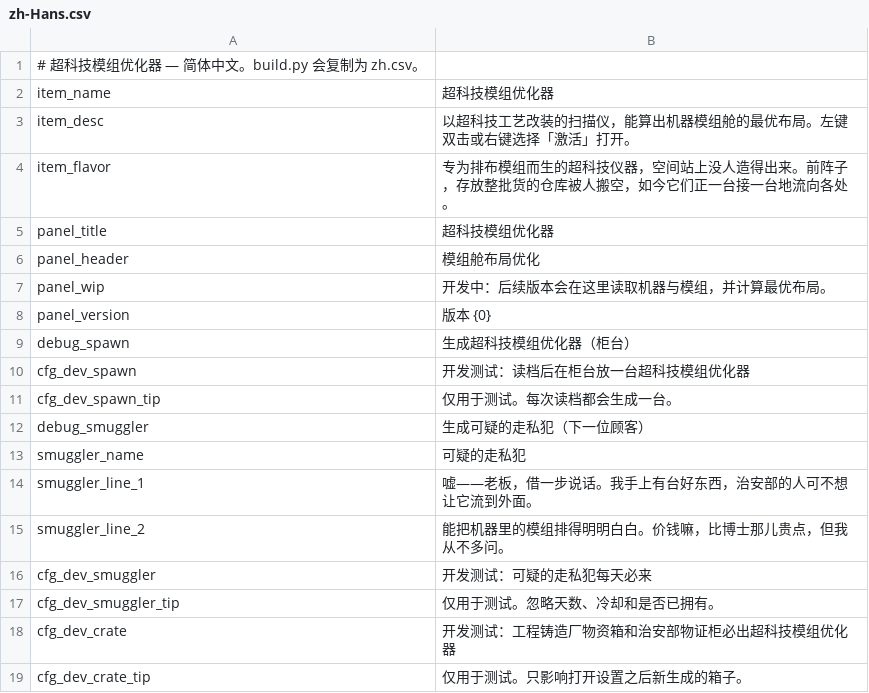
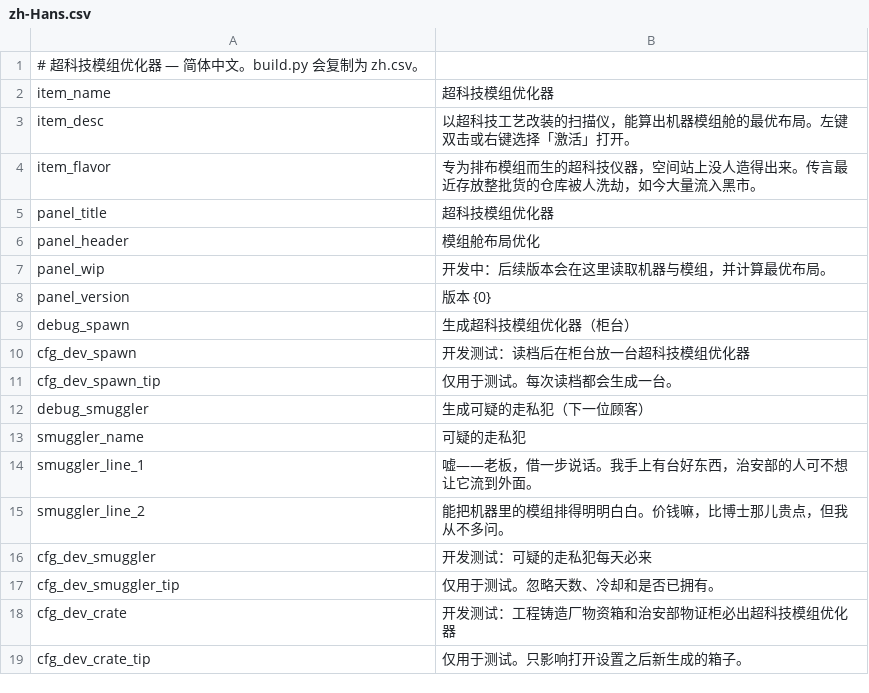
Before and after one commit to Ghostflamez/ModePuzzle_SteamMod, a CSV file: Localization/zh-Hans.csv, drawn as a sheet.

```diff
--- a/Localization/zh-Hans.csv
+++ b/Localization/zh-Hans.csv
@@ -3,3 +3,3 @@ item_name,超科技模组优化器
 item_desc,"以超科技工艺改装的扫描仪，能算出机器模组舱的最优布局。左键双击或右键选择「激活」打开。"
-item_flavor,"专为排布模组而生的超科技仪器，空间站上没人造得出来。前阵子，存放整批货的仓库被人搬空，如今它们正一台接一台地流向各处。"
+item_flavor,"专为排布模组而生的超科技仪器，空间站上没人造得出来。传言最近存放整批货的仓库被人洗劫，如今大量流入黑市。"
 panel_title,超科技模组优化器
```
Also changed, not shown: Localization/en.csv.
